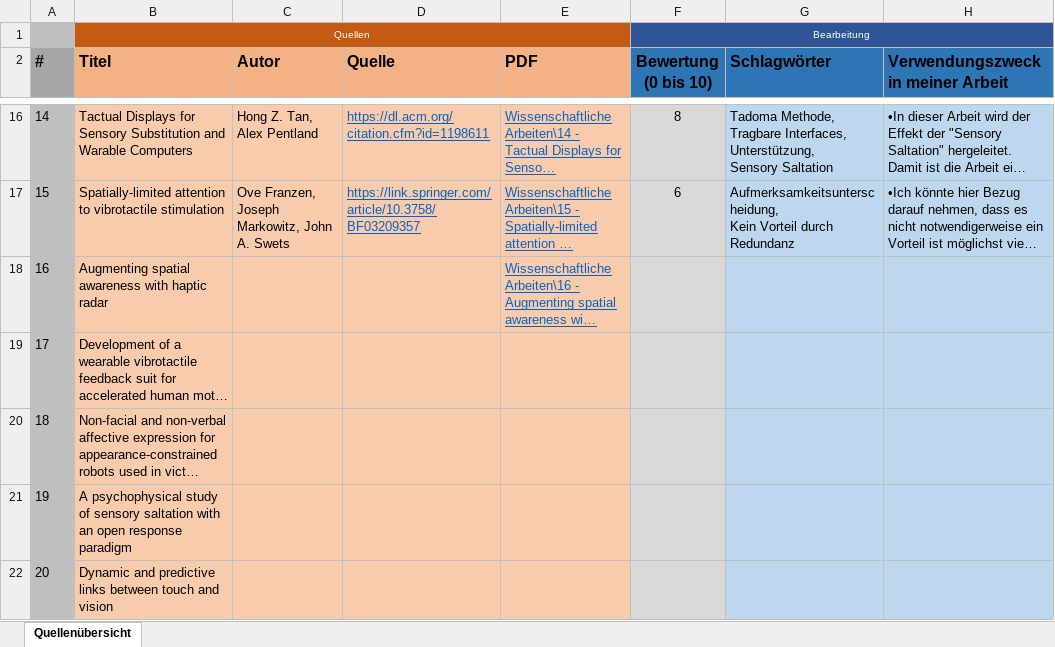
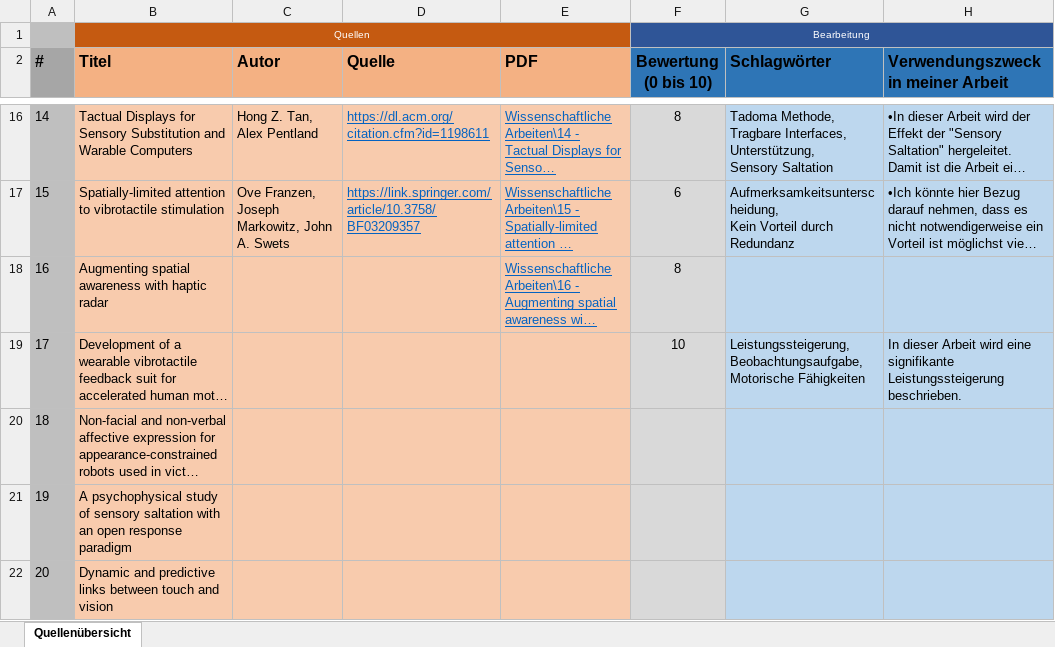
Before and after one commit to SaturnnrutaS/Proseminar-Mobile-Computing, an Excel workbook: Proseminar - Quellen - Übersicht.xlsx, sheet Quellenübersicht, drawn as a sheet; only a part is shown, gaps mark what is left out; long unchanged cells end in …; values as stored, in another font and other column widths than the file's, no borders; conditional formats not drawn; ↵ is a line break in a cell; the diff names each change by its address in the sheet, - before the commit and + after, or states it on an @@ line.

Commit message:
Ich habe weitere Quellenbewertungen hinzugefügt.

```diff
--- a/Proseminar - Quellen - Übersicht.xlsx (sheet Quellenübersicht)
+++ b/Proseminar - Quellen - Übersicht.xlsx (sheet Quellenübersicht)
-F18 (Bewertung (0 bis 10)): (empty)
+F18 (Bewertung (0 bis 10)): 8
-F19 (Bewertung (0 bis 10)): (empty)
+F19 (Bewertung (0 bis 10)): 10
-G19 (Schlagwörter): (empty)
+G19 (Schlagwörter): Leistungssteigerung, Beobachtungsaufgabe, ↵ Motorische Fähigkeiten
-H19: (empty)
+H19: In dieser Arbeit wird eine signifikante Leistungssteigerung beschrieben.
```
Also changed, not shown: 1 other file.
